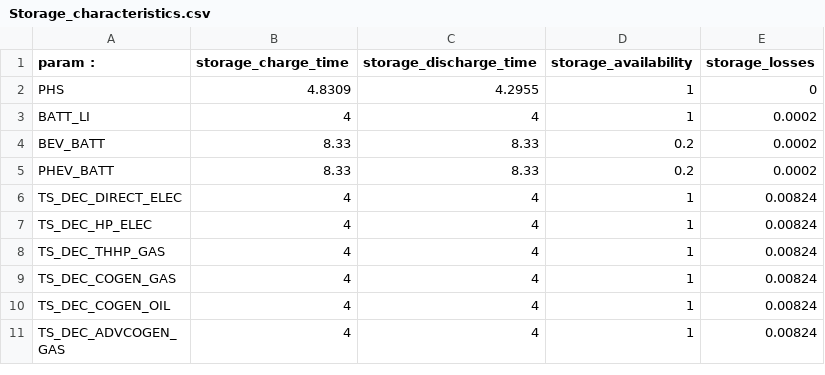
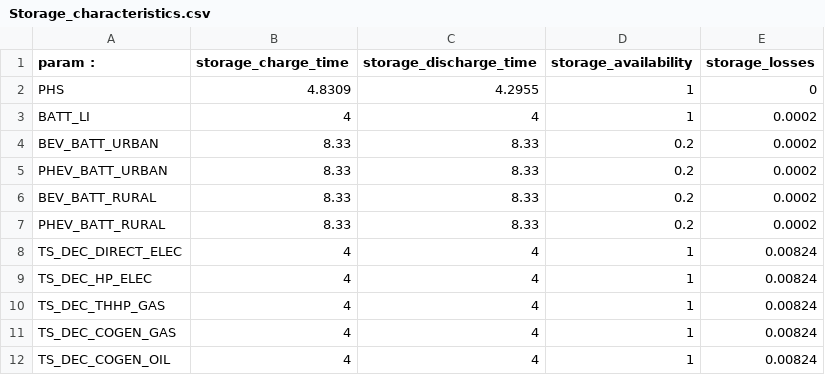
Before and after one commit to DamienCarbo/EnergyScope-BE-mobility, a CSV file: Data/2050/Storage_characteristics.csv, drawn as a sheet; only a part is shown; the shorter side is filled out with more unchanged rows.

```diff
--- a/Data/2050/Storage_characteristics.csv
+++ b/Data/2050/Storage_characteristics.csv
@@ -3,4 +3,6 @@ PHS;4.8309;4.2955;1;0
 BATT_LI;4;4;1;0.0002
-BEV_BATT;8.33;8.33;0.2;0.0002
-PHEV_BATT;8.33;8.33;0.2;0.0002
+BEV_BATT_URBAN;8.33;8.33;0.2;0.0002
+PHEV_BATT_URBAN;8.33;8.33;0.2;0.0002
+BEV_BATT_RURAL;8.33;8.33;0.2;0.0002
+PHEV_BATT_RURAL;8.33;8.33;0.2;0.0002
 TS_DEC_DIRECT_ELEC;4;4;1;0.00824
```
Also changed, not shown: Data/2050/Storage_eff_in.csv, Data/2050/Storage_eff_out.csv, 4 other files.
